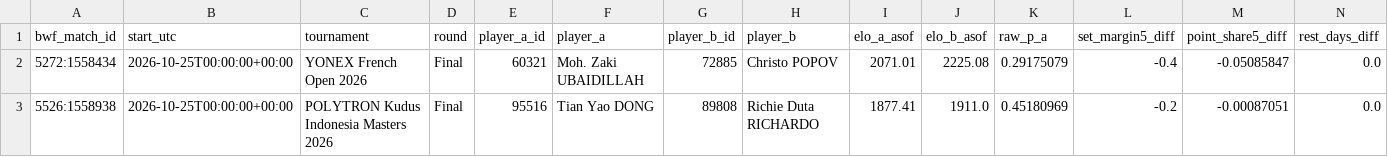
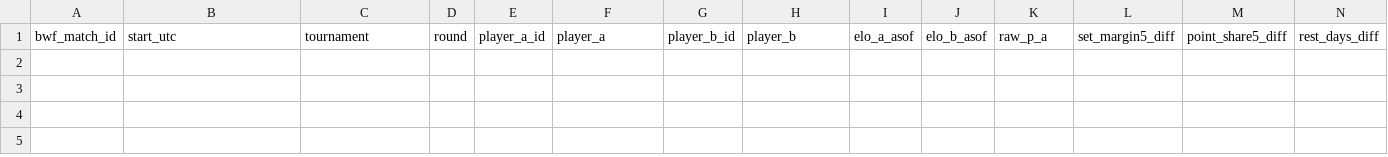
Before and after one commit to berangerbeato-cmd/badminton-lab, a CSV file: data/model_v3_2_live/upcoming_latest.csv, drawn as a sheet; only a part is shown; rows hold the shown columns only; the diff names each change by its address in the sheet, - before the commit and + after, or states it on an @@ line.

```diff
--- a/data/model_v3_2_live/upcoming_latest.csv
+++ b/data/model_v3_2_live/upcoming_latest.csv
-row 2: 5272:1558434 | 2026-10-25T00:00:00+00:00 | YONEX French Open 2026 | Final | 60321 | Moh. Zaki UBAIDILLAH | 72885 | Christo POPOV | 2071.01 | 2225.08 | 0.29175079 | -0.4 | -0.05085847 | 0.0
-row 3: 5526:1558938 | 2026-10-25T00:00:00+00:00 | POLYTRON Kudus Indonesia Masters 2026 | Final | 95516 | Tian Yao DONG | 89808 | Richie Duta RICHARDO | 1877.41 | 1911.0 | 0.45180969 | -0.2 | -0.00087051 | 0.0
```
Also changed, not shown: 3 other files.
